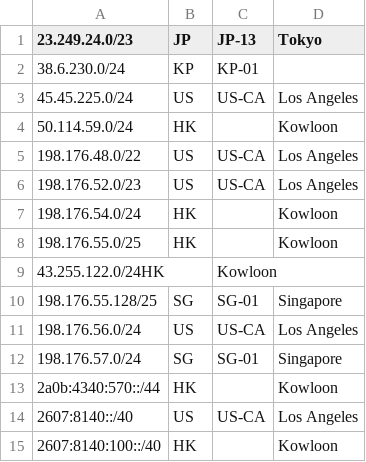
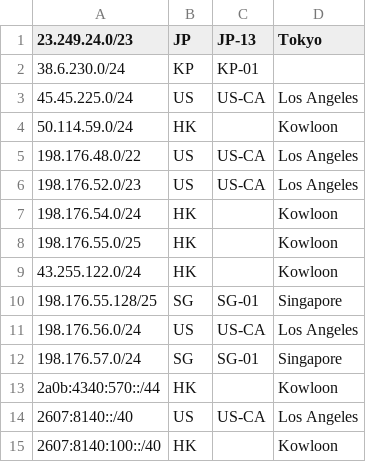
Before and after one commit to primesecuritycorp/geofeed, a CSV file: geofeed.csv, drawn as a sheet; removed rows and columns are numbered as before the commit, all else as after; the diff names each change by its address in the sheet, - before the commit and + after, or states it on an @@ line.

Commit message:
Update geofeed.csv

```diff
--- a/geofeed.csv
+++ b/geofeed.csv
-row 9: 43.255.122.0/24HK |  | Kowloon
+row 9: 43.255.122.0/24 | HK |  | Kowloon
```
